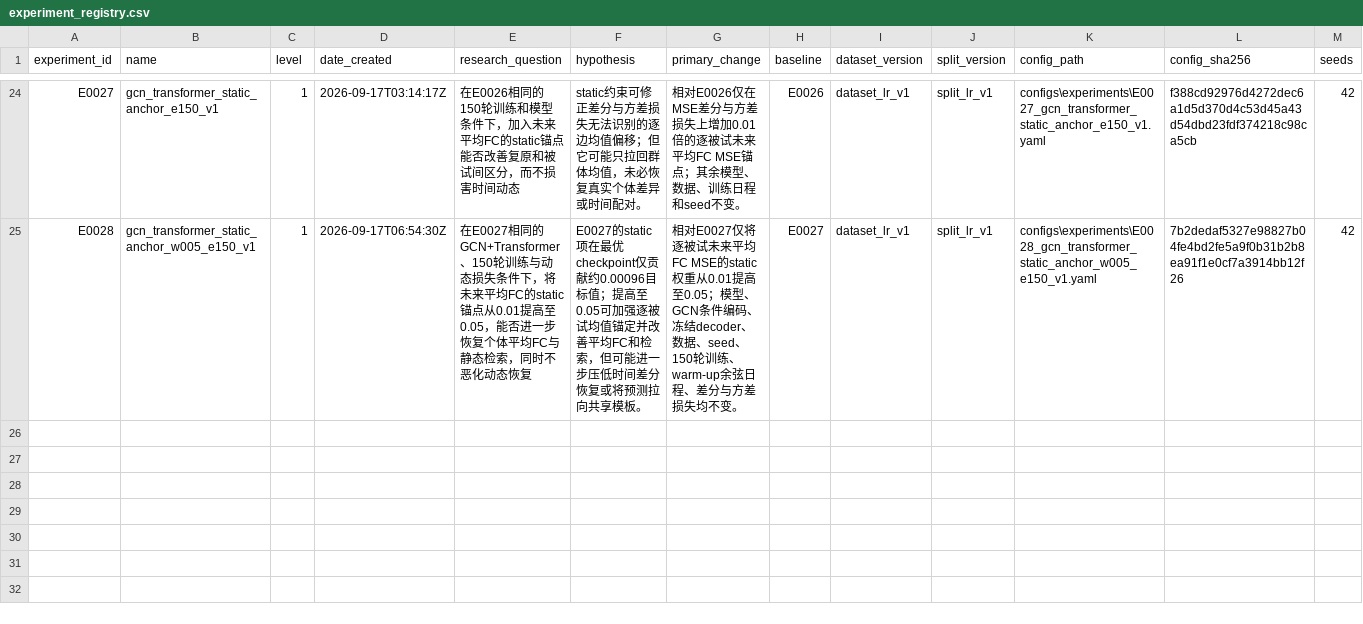
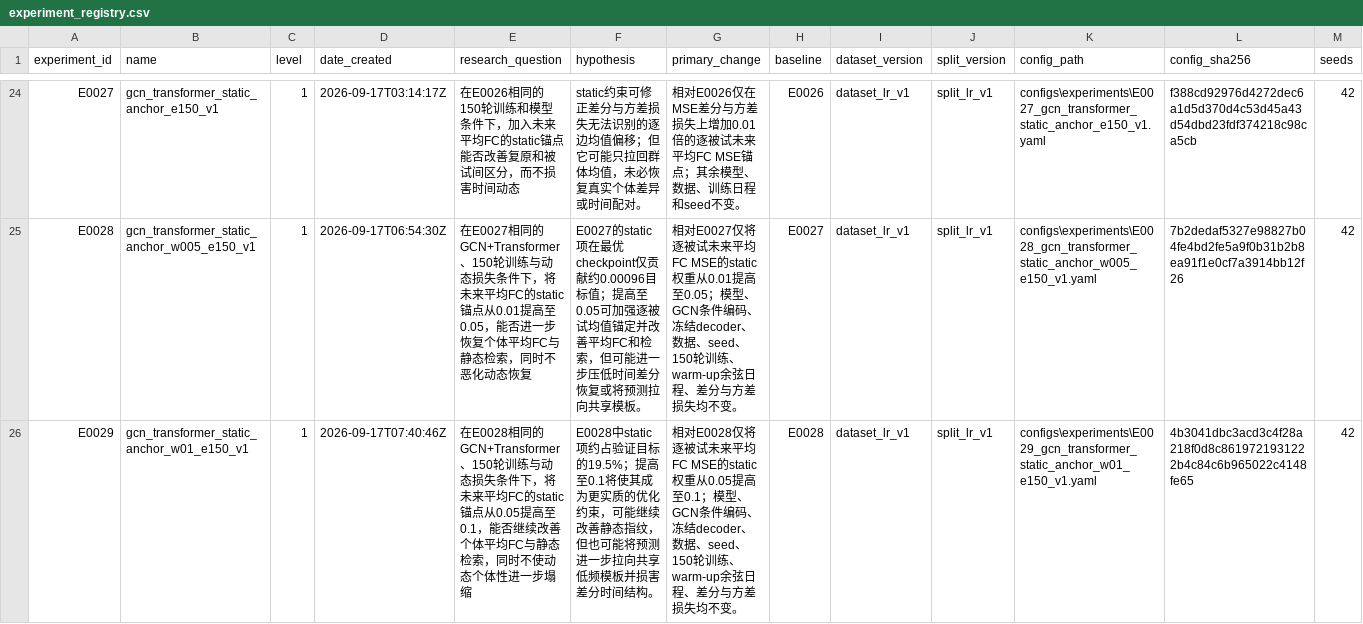
Before and after one commit to Face233/SC2dFC, a CSV file: reports/experiment_registry.csv, drawn as a sheet; only a part is shown, gaps mark what is left out; rows hold the shown columns only; the diff names each change by its address in the sheet, - before the commit and + after, or states it on an @@ line.

Commit message:
exp: register E0029 static anchor ablation

```diff
--- a/reports/experiment_registry.csv
+++ b/reports/experiment_registry.csv
+row 26: E0029 | gcn_transformer_static_anchor_w01_e150_v1 | 1 | 2026-09-17T07:40:46Z | 在E0028相同的GCN+Transformer、150轮训练与动态损失条件下，将未来平均FC的static锚点从0.05提高至0.1，能否继续改善个体平均FC与静态检索，同时不使动态个体性进一步塌缩 | E0028中static项约占验证目标的19.5%；提高至0.1将使其成为更实质的优化约束，可能继续改善静态指纹，但也可能将预测进一步拉向共享低频模板并损害差分时间结构。 | 相对E0028仅将逐被试未来平均FC MSE的static权重从0.05提高至0.1；模型、GCN条件编码、冻结decoder、数据、seed、150轮训练、warm-up余弦日程、差分与方差损失均不变。 | E0028 | dataset_lr_v1 | split_lr_v1 | configs\experiments\E0029_gcn_transformer_static_anchor_w01_e150_v1.yaml | 4b3041dbc3acd3c4f28a218f0d8c8619721931222b4c84c6b965022c4148fe65 | 42
```
Also changed, not shown: 1 other file.
